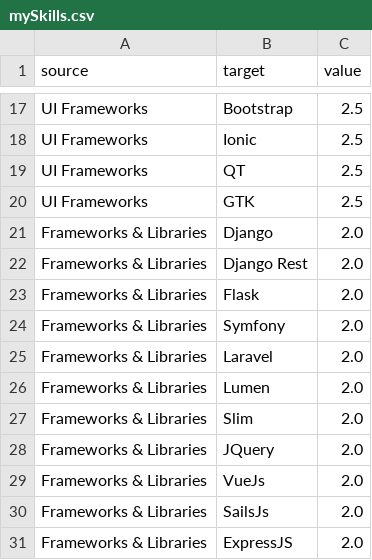
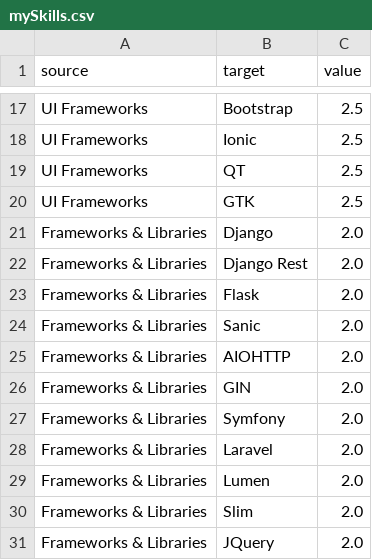
Before and after one commit to hrshadhin/hrshadhin.me, a CSV file: js/mySkills.csv, drawn as a sheet; only a part is shown, gaps mark what is left out; the shorter side is filled out with more unchanged rows; the diff covers the shown part only.

```diff
--- a/js/mySkills.csv
+++ b/js/mySkills.csv
@@ -23,2 +23,5 @@ Frameworks & Libraries,Django Rest,2.0
 Frameworks & Libraries,Flask,2.0
+Frameworks & Libraries,Sanic,2.0
+Frameworks & Libraries,AIOHTTP,2.0
+Frameworks & Libraries,GIN,2.0
 Frameworks & Libraries,Symfony,2.0
```
Also changed, not shown: 26 added rows, 17 removed rows, 1 moved row and 6 edited cells elsewhere in this file, 6 other files.
